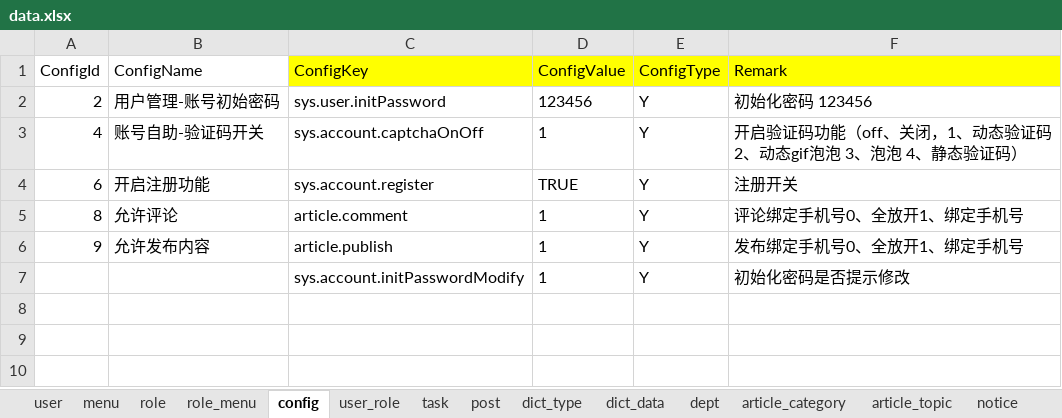
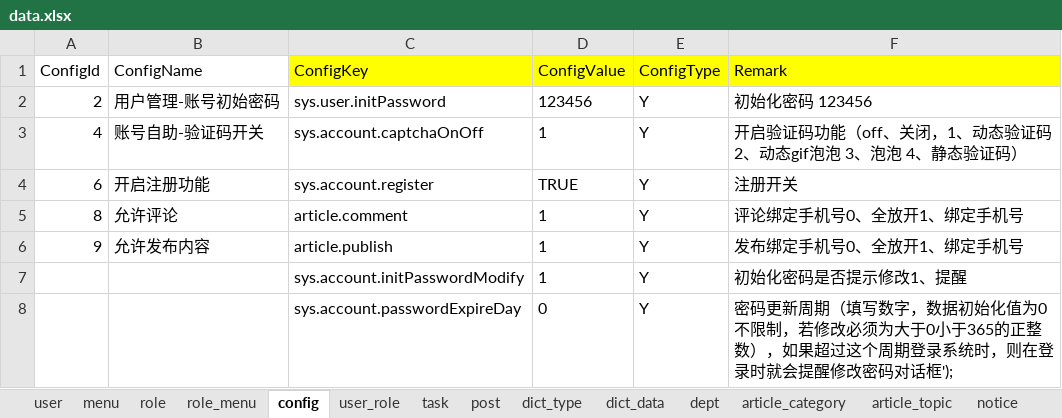
Before and after one commit to jianyuyanyu/Zr.Admin.NET, an Excel workbook: ZR.Admin.WebApi/wwwroot/data.xlsx, sheet config, drawn as a sheet; values as stored, in another font and other column widths than the file's, no borders; the diff names each change by its address in the sheet, - before the commit and + after, or states it on an @@ line.

```diff
--- a/ZR.Admin.WebApi/wwwroot/data.xlsx (sheet config)
+++ b/ZR.Admin.WebApi/wwwroot/data.xlsx (sheet config)
-F7 (Remark): 初始化密码是否提示修改
+F7 (Remark): 初始化密码是否提示修改1、提醒
+row 8:  |  | sys.account.passwordExpireDay | 0 | Y | 密码更新周期（填写数字，数据初始化值为0不限制，若修改必须为大于0小于365的正整数），如果超过这个周期登录系统时，则在登录时就会提醒修改密码对话框');
```
Also changed, not shown: 1 other file.
